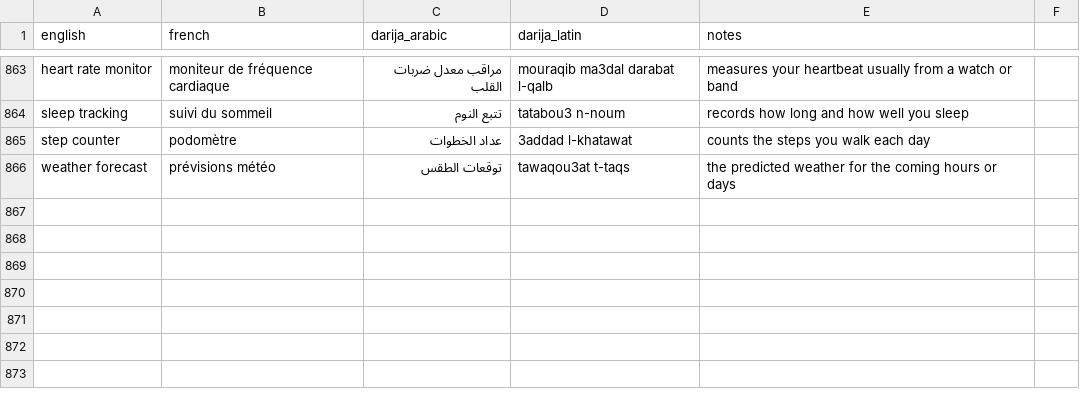
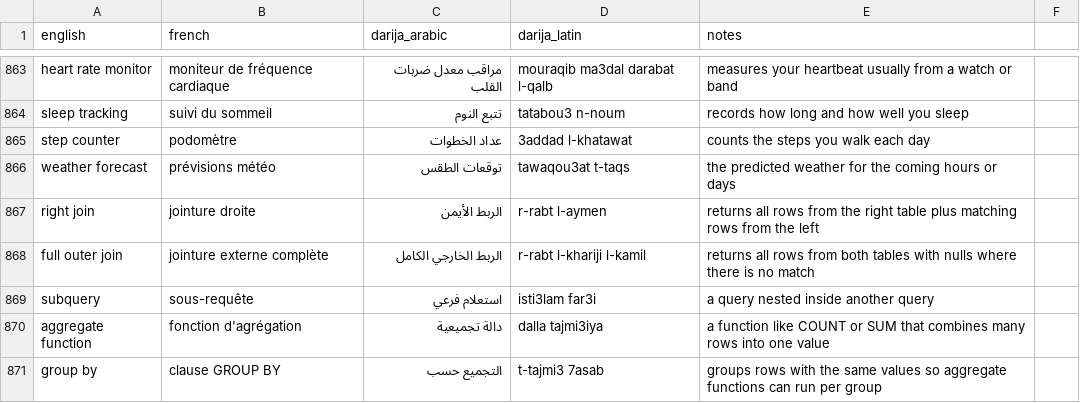
Before and after one commit to taha-b0t/darija-tech-glossary, a CSV file: glossary.csv, drawn as a sheet; only a part is shown, gaps mark what is left out; the diff names each change by its address in the sheet, - before the commit and + after, or states it on an @@ line.

Commit message:
feat(glossary): add 5 SQL terms

```diff
--- a/glossary.csv
+++ b/glossary.csv
+row 867: right join | jointure droite | الربط الأيمن | r-rabt l-aymen | returns all rows from the right table plus matching rows from the left
+row 868: full outer join | jointure externe complète | الربط الخارجي الكامل | r-rabt l-khariji l-kamil | returns all rows from both tables with nulls where there is no match
+row 869: subquery | sous-requête | استعلام فرعي | isti3lam far3i | a query nested inside another query
+row 870: aggregate function | fonction d'agrégation | دالة تجميعية | dalla tajmi3iya | a function like COUNT or SUM that combines many rows into one value
+row 871: group by | clause GROUP BY | التجميع حسب | t-tajmi3 7asab | groups rows with the same values so aggregate functions can run per group
```
